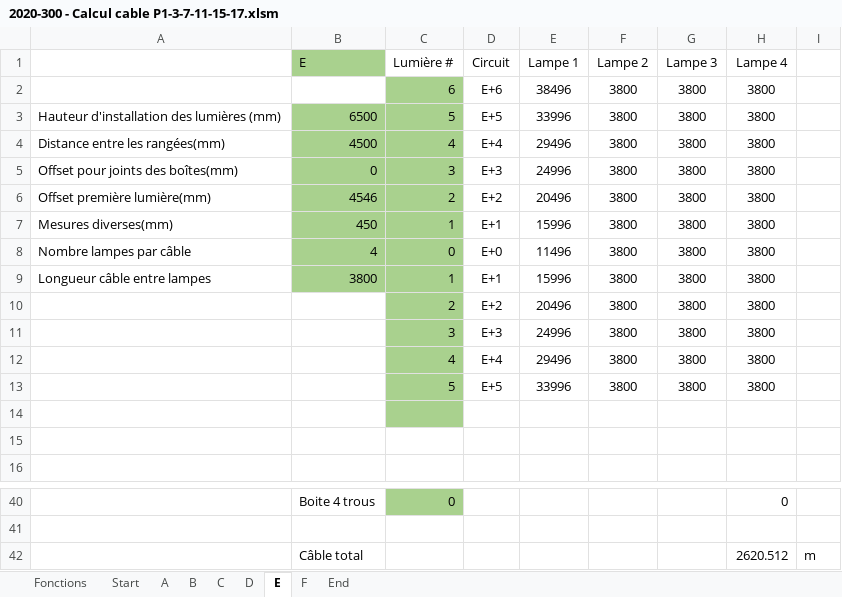
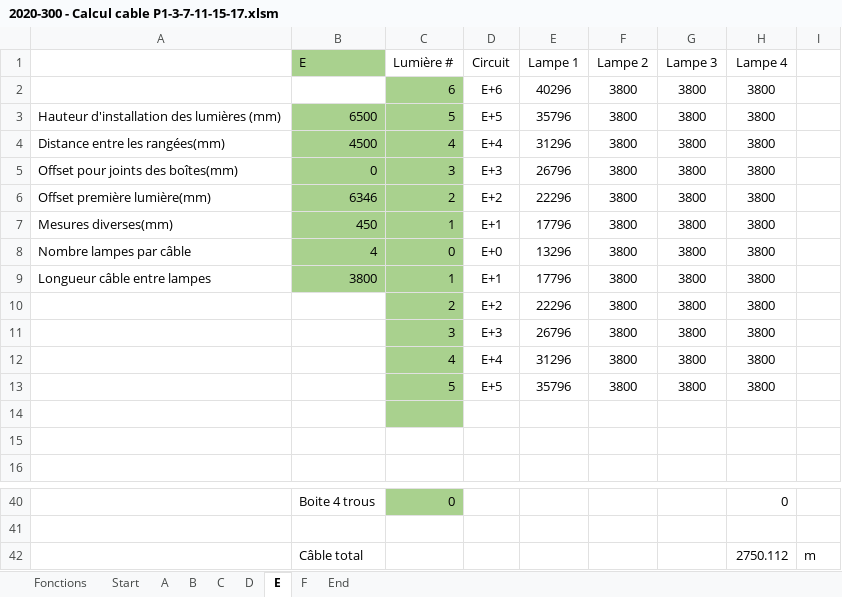
Before and after one commit to francis-morel/Python_excel, an Excel workbook: 2020-300 - Calcul cable P1-3-7-11-15-17.xlsm, sheet E, drawn as a sheet; only a part is shown, gaps mark what is left out; values as stored, in another font and other column widths than the file's, no borders; the diff names each change by its address in the sheet, - before the commit and + after, or states it on an @@ line.

```diff
--- a/2020-300 - Calcul cable P1-3-7-11-15-17.xlsm (sheet E)
+++ b/2020-300 - Calcul cable P1-3-7-11-15-17.xlsm (sheet E)
-E2 (Lampe 1): 38496
+E2 (Lampe 1): 40296
-E3 (Lampe 1): 33996
+E3 (Lampe 1): 35796
-E4 (Lampe 1): 29496
+E4 (Lampe 1): 31296
-E5 (Lampe 1): 24996
+E5 (Lampe 1): 26796
-B6 (E): 4546
+B6 (E): 6346
-E6 (Lampe 1): 20496
+E6 (Lampe 1): 22296
-E7 (Lampe 1): 15996
+E7 (Lampe 1): 17796
-E8 (Lampe 1): 11496
+E8 (Lampe 1): 13296
-E9 (Lampe 1): 15996
+E9 (Lampe 1): 17796
-E10 (Lampe 1): 20496
+E10 (Lampe 1): 22296
-E11 (Lampe 1): 24996
+E11 (Lampe 1): 26796
-E12 (Lampe 1): 29496
+E12 (Lampe 1): 31296
-E13 (Lampe 1): 33996
+E13 (Lampe 1): 35796
-H42 (Lampe 4): 2620.512
+H42 (Lampe 4): 2750.112
```
Also changed, not shown: sheet F, 2020-300 - Calcul cable P2-4-8-12-16-18.xlsm, 2020-300 - Calcul cable P5.xlsm, 19 other files.
